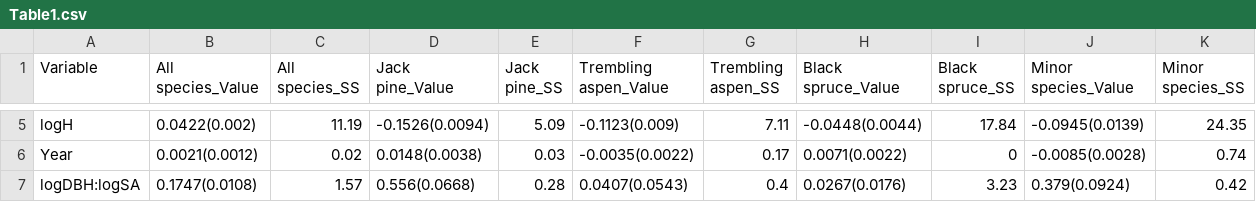
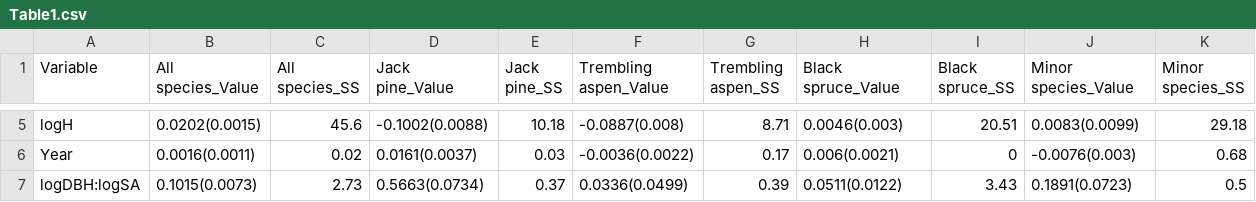
Before and after one commit to YongLuo007/Climate_Growth, a CSV file: TablesFigures/Table1.csv, drawn as a sheet; only a part is shown, gaps mark what is left out; the diff covers the shown part only.

```diff
--- a/TablesFigures/Table1.csv
+++ b/TablesFigures/Table1.csv
@@ -5,3 +5,3 @@
-"logH","0.0422(0.002)",11.19,"-0.1526(0.0094)",5.09,"-0.1123(0.009)",7.11,"-0.0448(0.0044)",17.84,"-0.0945(0.0139)",24.35
-"Year","0.0021(0.0012)",0.02,"0.0148(0.0038)",0.03,"-0.0035(0.0022)",0.17,"0.0071(0.0022)",0,"-0.0085(0.0028)",0.74
-"logDBH:logSA","0.1747(0.0108)",1.57,"0.556(0.0668)",0.28,"0.0407(0.0543)",0.4,"0.0267(0.0176)",3.23,"0.379(0.0924)",0.42
+"logH","0.0202(0.0015)",45.6,"-0.1002(0.0088)",10.18,"-0.0887(0.008)",8.71,"0.0046(0.003)",20.51,"0.0083(0.0099)",29.18
+"Year","0.0016(0.0011)",0.02,"0.0161(0.0037)",0.03,"-0.0036(0.0022)",0.17,"0.006(0.0021)",0,"-0.0076(0.003)",0.68
+"logDBH:logSA","0.1015(0.0073)",2.73,"0.5663(0.0734)",0.37,"0.0336(0.0499)",0.39,"0.0511(0.0122)",3.43,"0.1891(0.0723)",0.5
```
Also changed, not shown: 74 edited cells elsewhere in this file, TablesFigures/table S1.csv, 12 other files.
